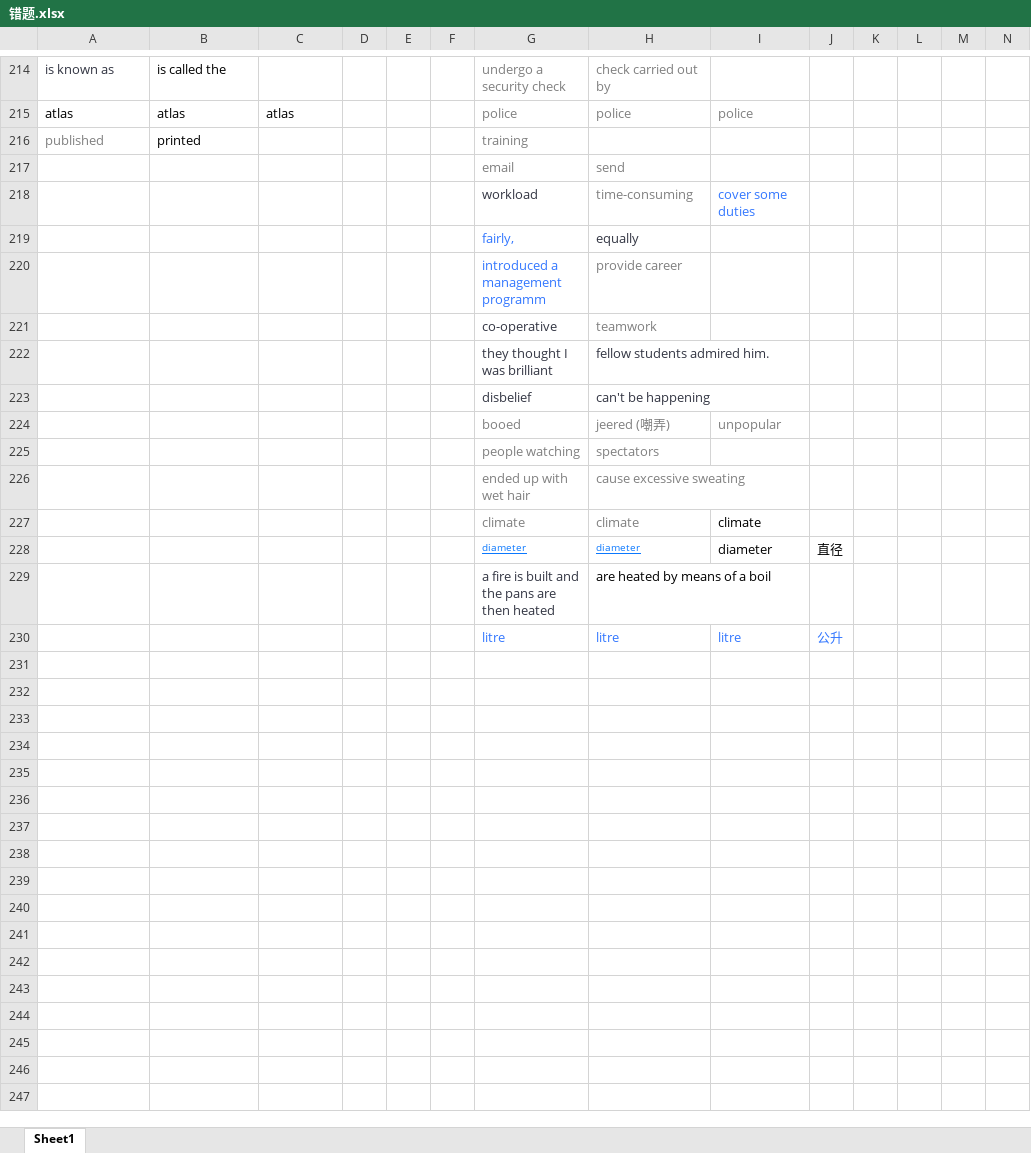
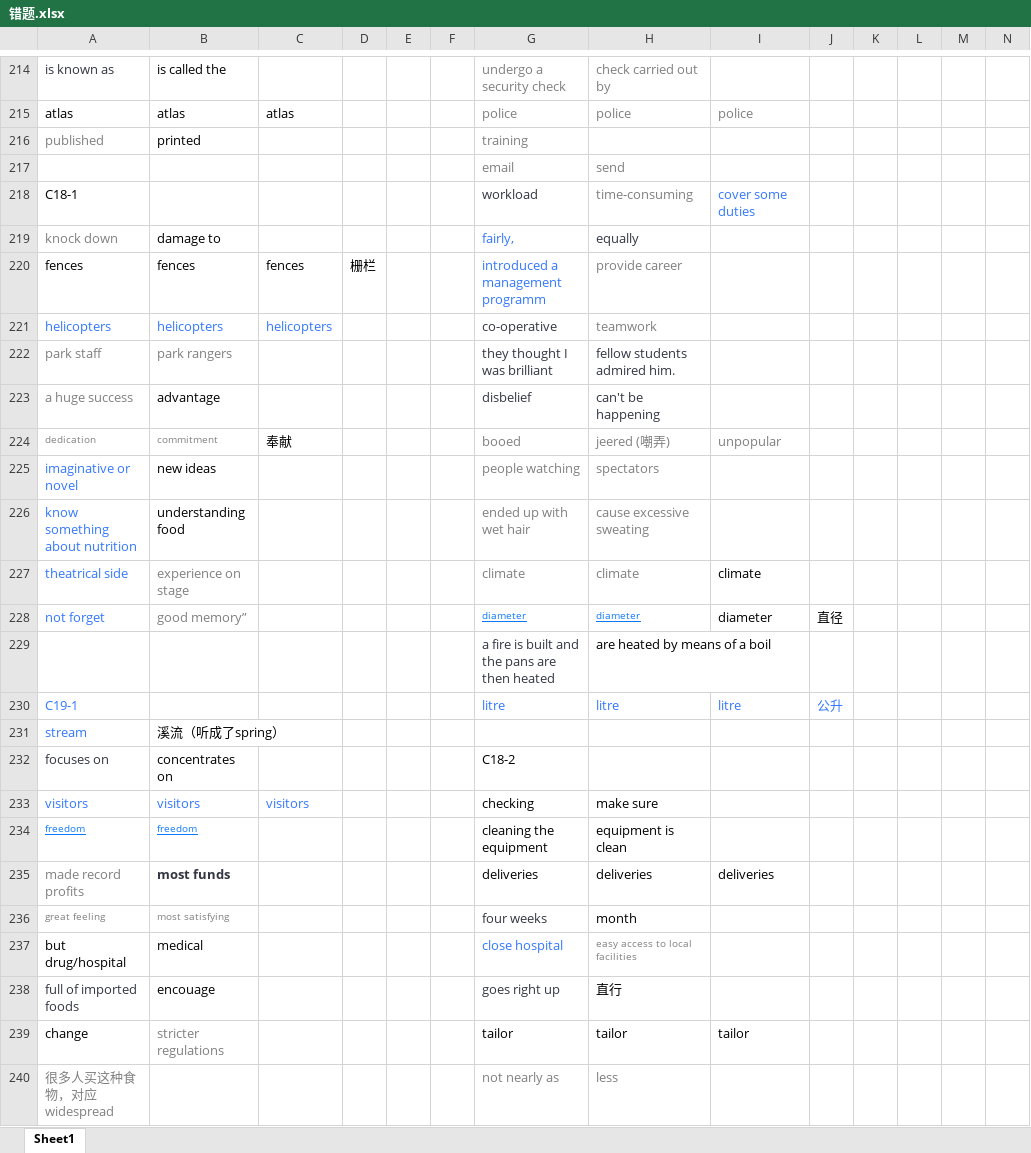
Before and after one commit to zichuan-liu/MyIELTS, an Excel workbook: listening/错题.xlsx, sheet Sheet1, drawn as a sheet; only a part is shown, gaps mark what is left out; values as stored, in another font and other column widths than the file's, no borders; charts and pictures not drawn; removed rows and columns are numbered as before the commit, all else as after; rows hold the shown columns only; the diff covers the shown part only; the diff names each change by its address in the sheet, - before the commit and + after, or states it on an @@ line.

```diff
--- a/listening/错题.xlsx (sheet Sheet1)
+++ b/listening/错题.xlsx (sheet Sheet1)
-A218: (empty)
+A218: C18-1
-A219: (empty)
+A219: knock down
-B219: (empty)
+B219: damage to
-row 220:  |  |  |  |  |  | introduced a management programm | provide career
-row 221:  |  |  |  |  |  | co-operative | teamwork
-row 222:  |  |  |  |  |  | they thought I was brilliant | fellow students admired him.
-row 223:  |  |  |  |  |  | disbelief | can't be happening
-row 224:  |  |  |  |  |  | booed | jeered (嘲弄) | unpopular
-row 225:  |  |  |  |  |  | people watching | spectators
-row 226:  |  |  |  |  |  | ended up with wet hair | cause excessive sweating
+row 220: fences | fences | fences | 栅栏 |  |  | introduced a management programm | provide career
+row 221: helicopters | helicopters | helicopters |  |  |  | co-operative | teamwork
+row 222: park staff | park rangers |  |  |  |  | they thought I was brilliant | fellow students admired him.
+row 223: a huge success | advantage |  |  |  |  | disbelief | can't be happening
+row 224: dedication | commitment | 奉献 |  |  |  | booed | jeered (嘲弄) | unpopular
+row 225: imaginative or novel | new ideas |  |  |  |  | people watching | spectators
+row 226: know something about nutrition | understanding food |  |  |  |  | ended up with wet hair | cause excessive sweating
-A227: (empty)
+A227: theatrical side
-B227: (empty)
+B227: experience on stage
-A228: (empty)
+A228: not forget
-B228: (empty)
+B228: good memory”
-A230: (empty)
+A230: C19-1
+row 231: stream | 溪流（听成了spring）
+row 232: focuses on | concentrates on |  |  |  |  | C18-2
+row 233: visitors | visitors | visitors |  |  |  | checking | make sure
+row 234: freedom | freedom |  |  |  |  | cleaning the equipment | equipment is clean
+row 235: made record profits | most funds |  |  |  |  | deliveries | deliveries | deliveries
+row 236: great feeling | most satisfying |  |  |  |  | four weeks | month
+row 237: but drug/hospital | medical |  |  |  |  | close hospital | easy access to local facilities
+row 238: full of imported foods | encouage |  |  |  |  | goes right up | 直行
+row 239: change | stricter regulations |  |  |  |  | tailor | tailor | tailor
+row 240: 很多人买这种食物，对应widespread |  |  |  |  |  | not nearly as | less
```
Also changed, not shown: 12 added rows elsewhere in this sheet, charts or pictures, reading/同义词表.xlsx, 21 other files.
